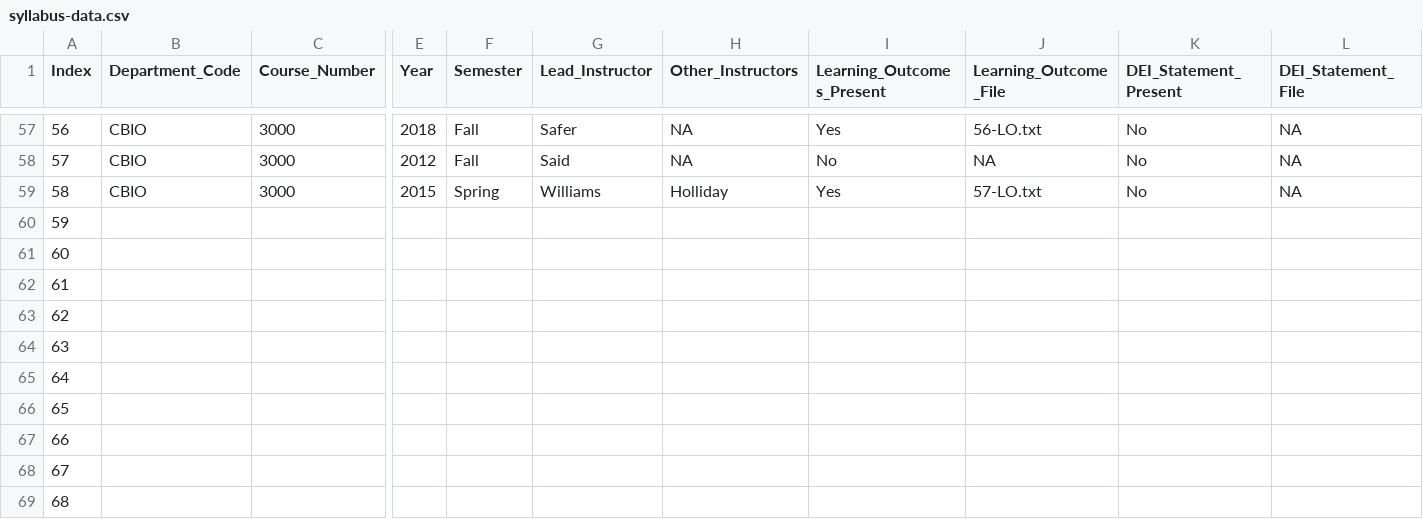
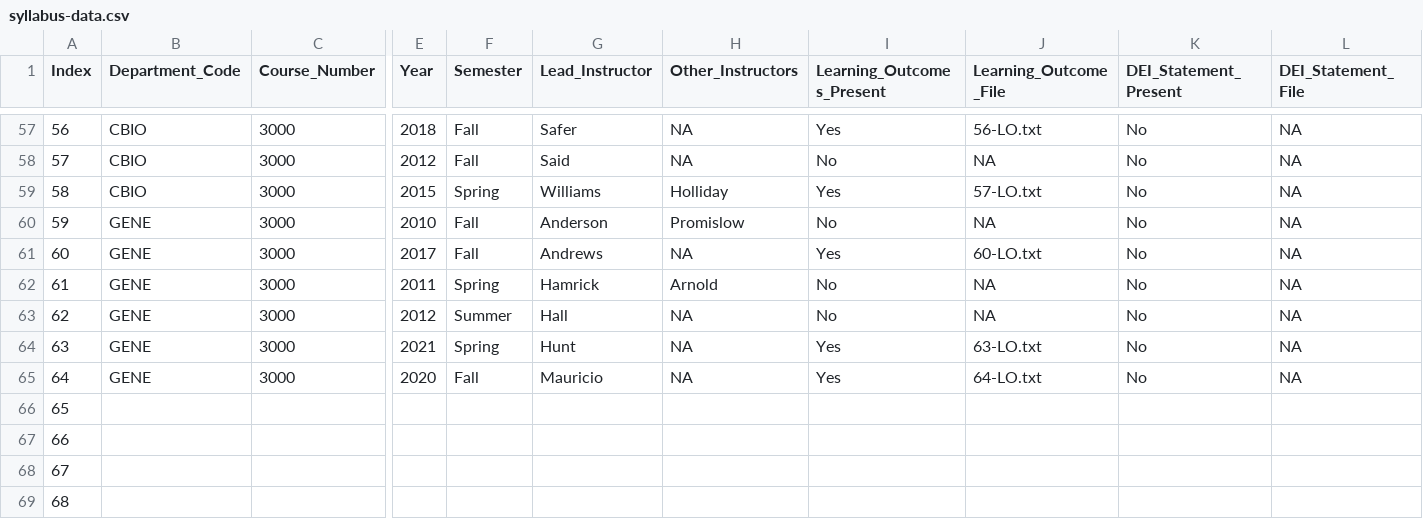
Before and after one commit to MajewskaLab/syllabus-review-project, a CSV file: syllabus-data.csv, drawn as a sheet; only a part is shown, gaps mark what is left out; removed rows and columns are numbered as before the commit, all else as after; rows hold the shown columns only; the diff names each change by its address in the sheet, - before the commit and + after, or states it on an @@ line.

Commit message:
update

```diff
--- a/syllabus-data.csv
+++ b/syllabus-data.csv
-row 60: 59
-row 61: 60
-row 62: 61
-row 63: 62
-row 64: 63
-row 65: 64
+row 60: 59 | GENE | 3000 | 2010 | Fall | Anderson | Promislow | No | NA | No | NA
+row 61: 60 | GENE | 3000 | 2017 | Fall | Andrews | NA | Yes | 60-LO.txt | No | NA
+row 62: 61 | GENE | 3000 | 2011 | Spring | Hamrick | Arnold | No | NA | No | NA
+row 63: 62 | GENE | 3000 | 2012 | Summer | Hall | NA | No | NA | No | NA
+row 64: 63 | GENE | 3000 | 2021 | Spring | Hunt | NA | Yes | 63-LO.txt | No | NA
+row 65: 64 | GENE | 3000 | 2020 | Fall | Mauricio | NA | Yes | 64-LO.txt | No | NA
```
